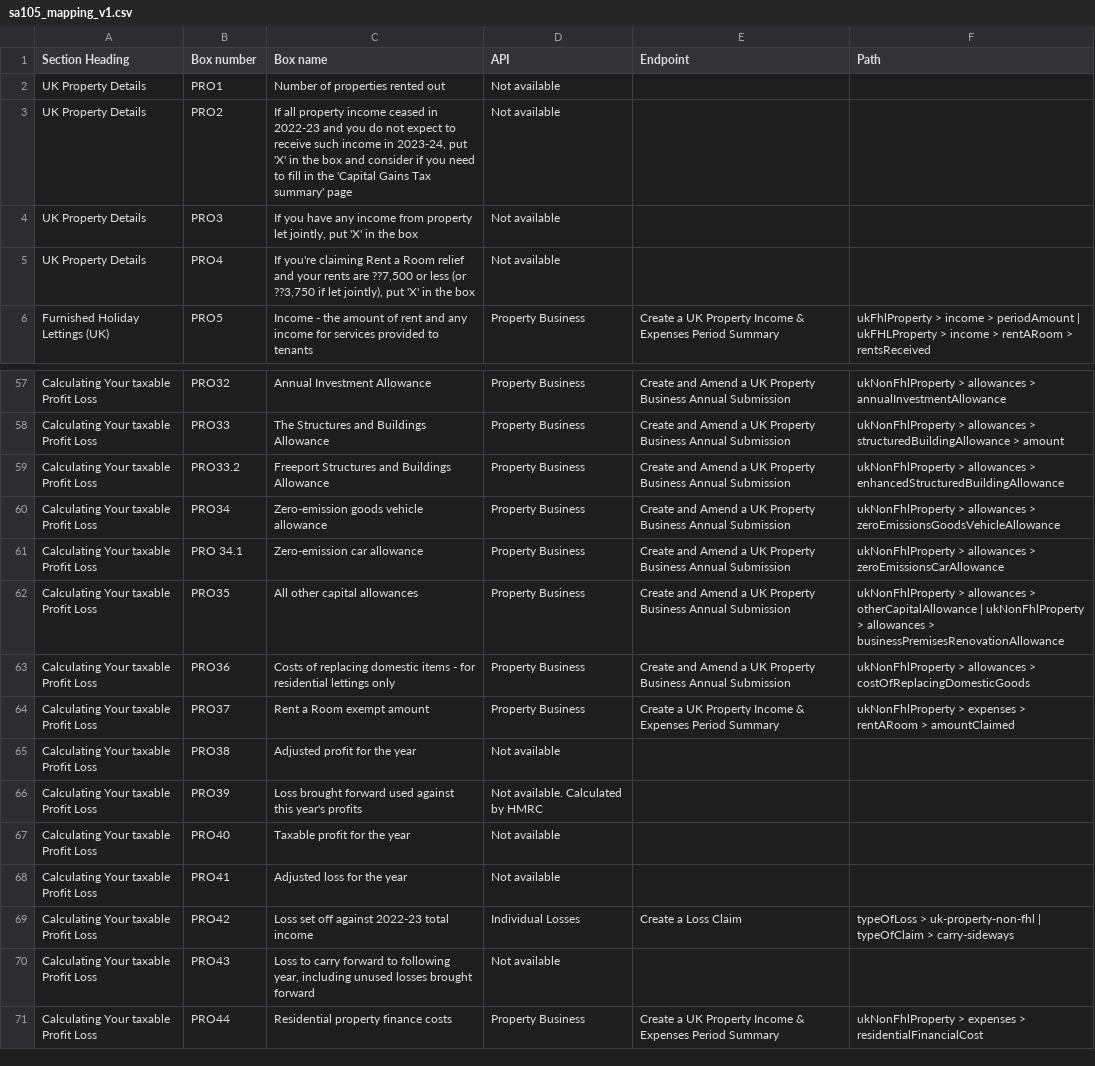
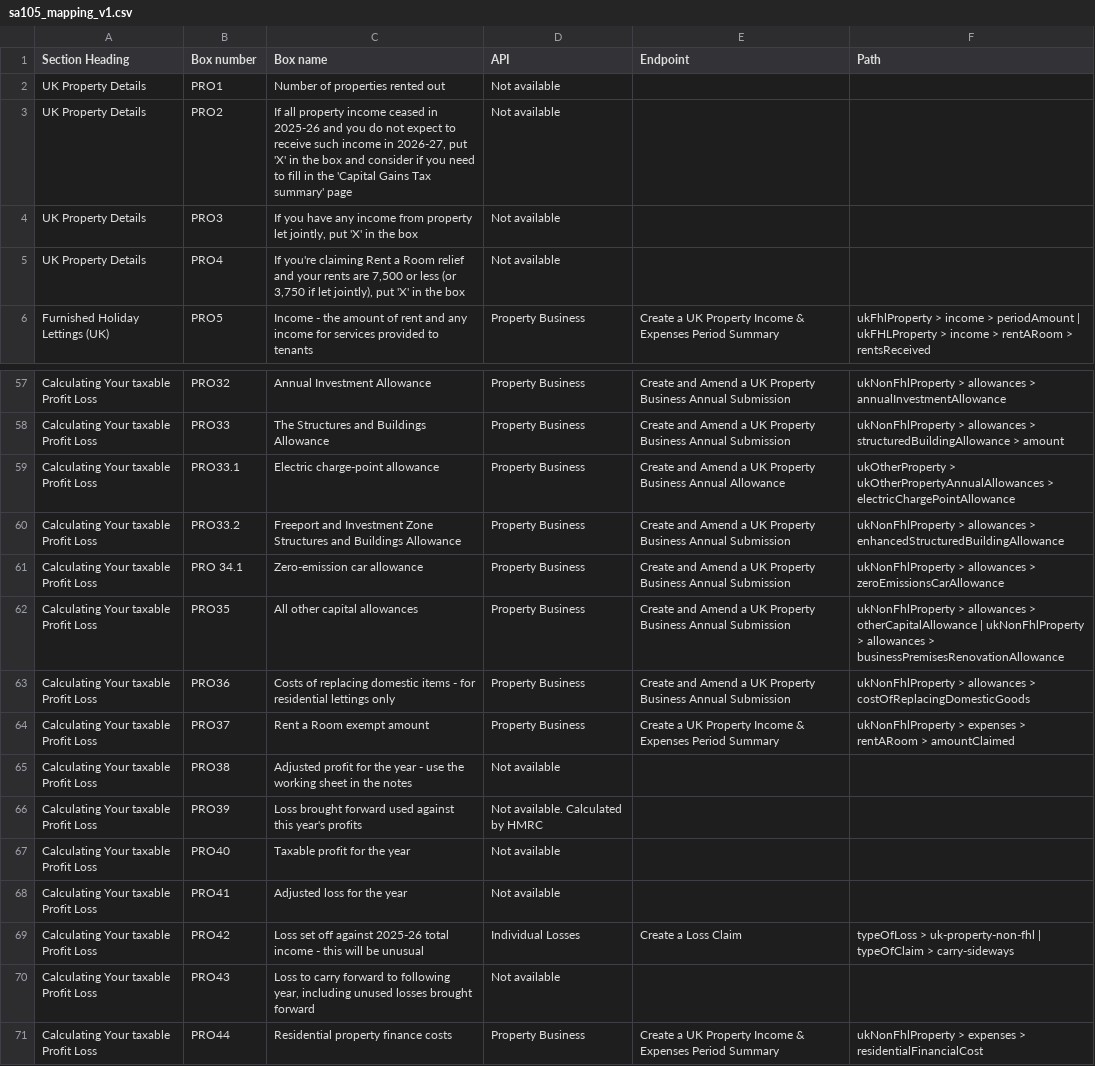
Before and after one commit to hmrc/income-tax-mtd-changelog, a CSV file: mapping/csv/sa105_mapping_v1.csv, drawn as a sheet; only a part is shown, gaps mark what is left out.

```diff
--- a/mapping/csv/sa105_mapping_v1.csv
+++ b/mapping/csv/sa105_mapping_v1.csv
@@ -2,5 +2,5 @@
 "UK Property Details","PRO1","Number of properties rented out","Not available","","","","","",""
-"UK Property Details","PRO2","If all property income ceased in 2022-23 and you do not expect to receive such income in 2023-24, put 'X' in the box and consider if you need to fill in the 'Capital Gains Tax summary' page","Not available","","","","","",""
+"UK Property Details","PRO2","If all property income ceased in 2025-26 and you do not expect to receive such income in 2026-27, put 'X' in the box and consider if you need to fill in the 'Capital Gains Tax summary' page","Not available","","","","","",""
 "UK Property Details","PRO3","If you have any income from property let jointly, put 'X' in the box","Not available","","","","","",""
-"UK Property Details","PRO4","If you're claiming Rent a Room relief and your rents are ??7,500 or less (or ??3,750 if let jointly), put 'X' in the box","Not available","","","","","",""
+"UK Property Details","PRO4","If you're claiming Rent a Room relief and your rents are 7,500 or less (or 3,750 if let jointly), put 'X' in the box","Not available","","","","","",""
 "Furnished Holiday Lettings (UK)","PRO5","Income - the amount of rent and any income for services provided to tenants","Property Business","Create a UK Property Income & Expenses Period Summary","ukFhlProperty > income > periodAmount | ukFHLProperty > income > rentARoom > rentsReceived","","","",""
@@ -58,4 +58,4 @@
 "Calculating Your taxable Profit Loss","PRO33","The Structures and Buildings Allowance","Property Business","Create and Amend a UK Property Business Annual Submission","ukNonFhlProperty > allowances > structuredBuildingAllowance > amount","","","",""
-"Calculating Your taxable Profit Loss","PRO33.2","Freeport Structures and Buildings Allowance","Property Business","Create and Amend a UK Property Business Annual Submission","ukNonFhlProperty > allowances > enhancedStructuredBuildingAllowance","","","",""
-"Calculating Your taxable Profit Loss","PRO34","Zero-emission goods vehicle allowance","Property Business","Create and Amend a UK Property Business Annual Submission","ukNonFhlProperty > allowances > zeroEmissionsGoodsVehicleAllowance","","","",""
+"Calculating Your taxable Profit Loss","PRO33.1","Electric charge-point allowance","Property Business","Create and Amend a UK Property Business Annual Allowance","ukOtherProperty > ukOtherPropertyAnnualAllowances > electricChargePointAllowance","","","",""
+"Calculating Your taxable Profit Loss","PRO33.2","Freeport and Investment Zone Structures and Buildings Allowance","Property Business","Create and Amend a UK Property Business Annual Submission","ukNonFhlProperty > allowances > enhancedStructuredBuildingAllowance","","","",""
 "Calculating Your taxable Profit Loss","PRO 34.1","Zero-emission car allowance","Property Business","Create and Amend a UK Property Business Annual Submission","ukNonFhlProperty > allowances > zeroEmissionsCarAllowance","","","",""
@@ -64,3 +64,3 @@
 "Calculating Your taxable Profit Loss","PRO37","Rent a Room exempt amount","Property Business","Create a UK Property Income & Expenses Period Summary","ukNonFhlProperty > expenses > rentARoom > amountClaimed","","","",""
-"Calculating Your taxable Profit Loss","PRO38","Adjusted profit for the year","Not available","","","","","",""
+"Calculating Your taxable Profit Loss","PRO38","Adjusted profit for the year - use the working sheet in the notes","Not available","","","","","",""
 "Calculating Your taxable Profit Loss","PRO39","Loss brought forward used against this year's profits","Not available. Calculated by HMRC","","","","","",""
@@ -68,3 +68,3 @@
 "Calculating Your taxable Profit Loss","PRO41","Adjusted loss for the year","Not available","","","","","",""
-"Calculating Your taxable Profit Loss","PRO42","Loss set off against 2022-23 total income","Individual Losses","Create a Loss Claim","typeOfLoss > uk-property-non-fhl | typeOfClaim > carry-sideways","","","",""
+"Calculating Your taxable Profit Loss","PRO42","Loss set off against 2025-26 total income - this will be unusual","Individual Losses","Create a Loss Claim","typeOfLoss > uk-property-non-fhl | typeOfClaim > carry-sideways","","","",""
 "Calculating Your taxable Profit Loss","PRO43","Loss to carry forward to following year, including unused losses brought forward","Not available","","","","","",""
```
Also changed, not shown: mapping/csv/sa106_mapping_v2.csv, 6 other files.
